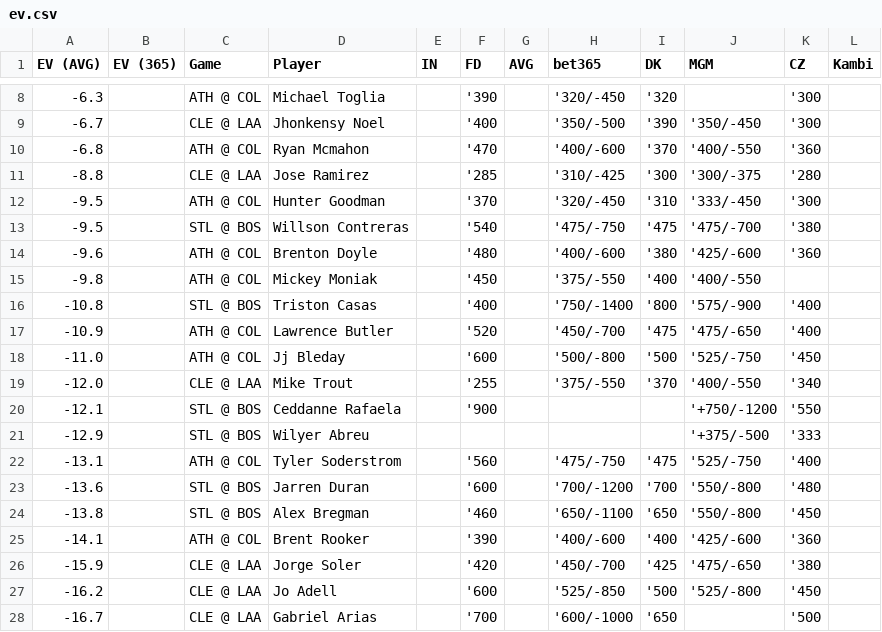
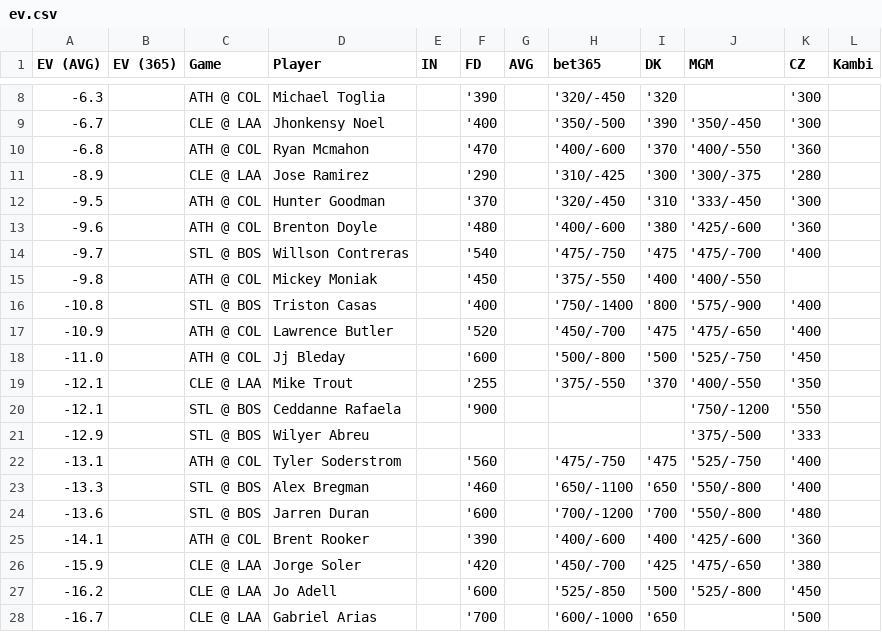
Before and after one commit to zhecht/playerprops, a CSV file: static/dailyev/ev.csv, drawn as a sheet; only a part is shown, gaps mark what is left out; the diff covers the shown part only.

```diff
--- a/static/dailyev/ev.csv
+++ b/static/dailyev/ev.csv
@@ -10,6 +10,6 @@ EV (AVG)	EV (365)	Game	Player	IN	FD	AVG	bet365	DK	MGM	CZ	Kambi
 -6.8		ATH @ COL	Ryan Mcmahon		'470		'400/-600	'370	'400/-550	'360	
--8.8		CLE @ LAA	Jose Ramirez		'285		'310/-425	'300	'300/-375	'280	
+-8.9		CLE @ LAA	Jose Ramirez		'290		'310/-425	'300	'300/-375	'280	
 -9.5		ATH @ COL	Hunter Goodman		'370		'320/-450	'310	'333/-450	'300	
--9.5		STL @ BOS	Willson Contreras		'540		'475/-750	'475	'475/-700	'380	
 -9.6		ATH @ COL	Brenton Doyle		'480		'400/-600	'380	'425/-600	'360	
+-9.7		STL @ BOS	Willson Contreras		'540		'475/-750	'475	'475/-700	'400	
 -9.8		ATH @ COL	Mickey Moniak		'450		'375/-550	'400	'400/-550		
@@ -18,8 +18,8 @@ EV (AVG)	EV (365)	Game	Player	IN	FD	AVG	bet365	DK	MGM	CZ	Kambi
 -11.0		ATH @ COL	Jj Bleday		'600		'500/-800	'500	'525/-750	'450	
--12.0		CLE @ LAA	Mike Trout		'255		'375/-550	'370	'400/-550	'340	
--12.1		STL @ BOS	Ceddanne Rafaela		'900				'+750/-1200	'550	
--12.9		STL @ BOS	Wilyer Abreu						'+375/-500	'333	
+-12.1		CLE @ LAA	Mike Trout		'255		'375/-550	'370	'400/-550	'350	
+-12.1		STL @ BOS	Ceddanne Rafaela		'900				'750/-1200	'550	
+-12.9		STL @ BOS	Wilyer Abreu						'375/-500	'333	
 -13.1		ATH @ COL	Tyler Soderstrom		'560		'475/-750	'475	'525/-750	'400	
+-13.3		STL @ BOS	Alex Bregman		'460		'650/-1100	'650	'550/-800	'400	
 -13.6		STL @ BOS	Jarren Duran		'600		'700/-1200	'700	'550/-800	'480	
--13.8		STL @ BOS	Alex Bregman		'460		'650/-1100	'650	'550/-800	'450	
 -14.1		ATH @ COL	Brent Rooker		'390		'400/-600	'400	'425/-600	'360	
```
Also changed, not shown: 10 added rows, 9 removed rows and 23 edited cells elsewhere in this file, 7 other files.
